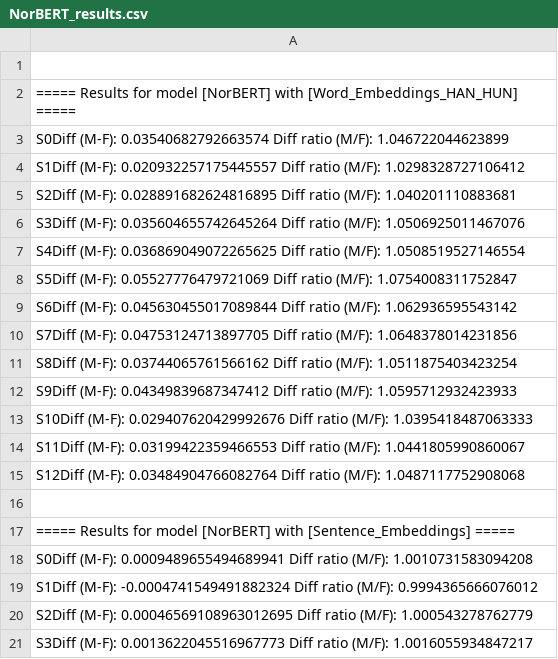
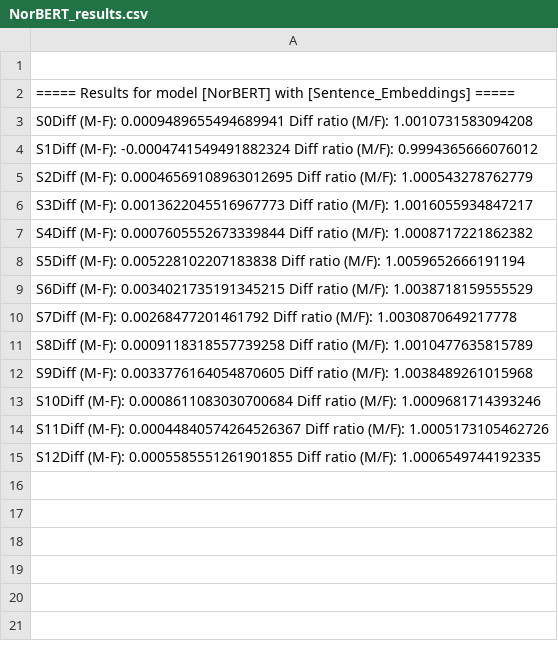
Before and after one commit to andrinelo/norwegian-nlp, a CSV file: experiments/hanna_og_hans/results/NorBERT_results.csv, drawn as a sheet; only a part is shown; the shorter side is filled out with more unchanged rows; the diff names each change by its address in the sheet, - before the commit and + after, or states it on an @@ line.

```diff
--- a/experiments/hanna_og_hans/results/NorBERT_results.csv
+++ b/experiments/hanna_og_hans/results/NorBERT_results.csv
-row 2: ===== Results for model [NorBERT] with [Word_Embeddings_HAN_HUN] =====
-row 3: S0Diff (M-F): 0.03540682792663574 Diff ratio (M/F): 1.046722044623899
-row 4: S1Diff (M-F): 0.020932257175445557 Diff ratio (M/F): 1.0298328727106412
-row 5: S2Diff (M-F): 0.028891682624816895 Diff ratio (M/F): 1.040201110883681
-row 6: S3Diff (M-F): 0.035604655742645264 Diff ratio (M/F): 1.0506925011467076
-row 7: S4Diff (M-F): 0.036869049072265625 Diff ratio (M/F): 1.0508519527146554
-row 8: S5Diff (M-F): 0.05527776479721069 Diff ratio (M/F): 1.0754008311752847
-row 9: S6Diff (M-F): 0.045630455017089844 Diff ratio (M/F): 1.062936595543142
-row 10: S7Diff (M-F): 0.04753124713897705 Diff ratio (M/F): 1.0648378014231856
-row 11: S8Diff (M-F): 0.03744065761566162 Diff ratio (M/F): 1.0511875403423254
-row 12: S9Diff (M-F): 0.04349839687347412 Diff ratio (M/F): 1.0595712932423933
-row 13: S10Diff (M-F): 0.029407620429992676 Diff ratio (M/F): 1.0395418487063333
-row 14: S11Diff (M-F): 0.03199422359466553 Diff ratio (M/F): 1.0441805990860067
-row 15: S12Diff (M-F): 0.03484904766082764 Diff ratio (M/F): 1.0487117752908068
-row 16: (empty)
```
Also changed, not shown: experiments/hanna_og_hans/results/NB-BERT_results.csv, experiments/hanna_og_hans/results/mBERT_results.csv, 23 other files.
